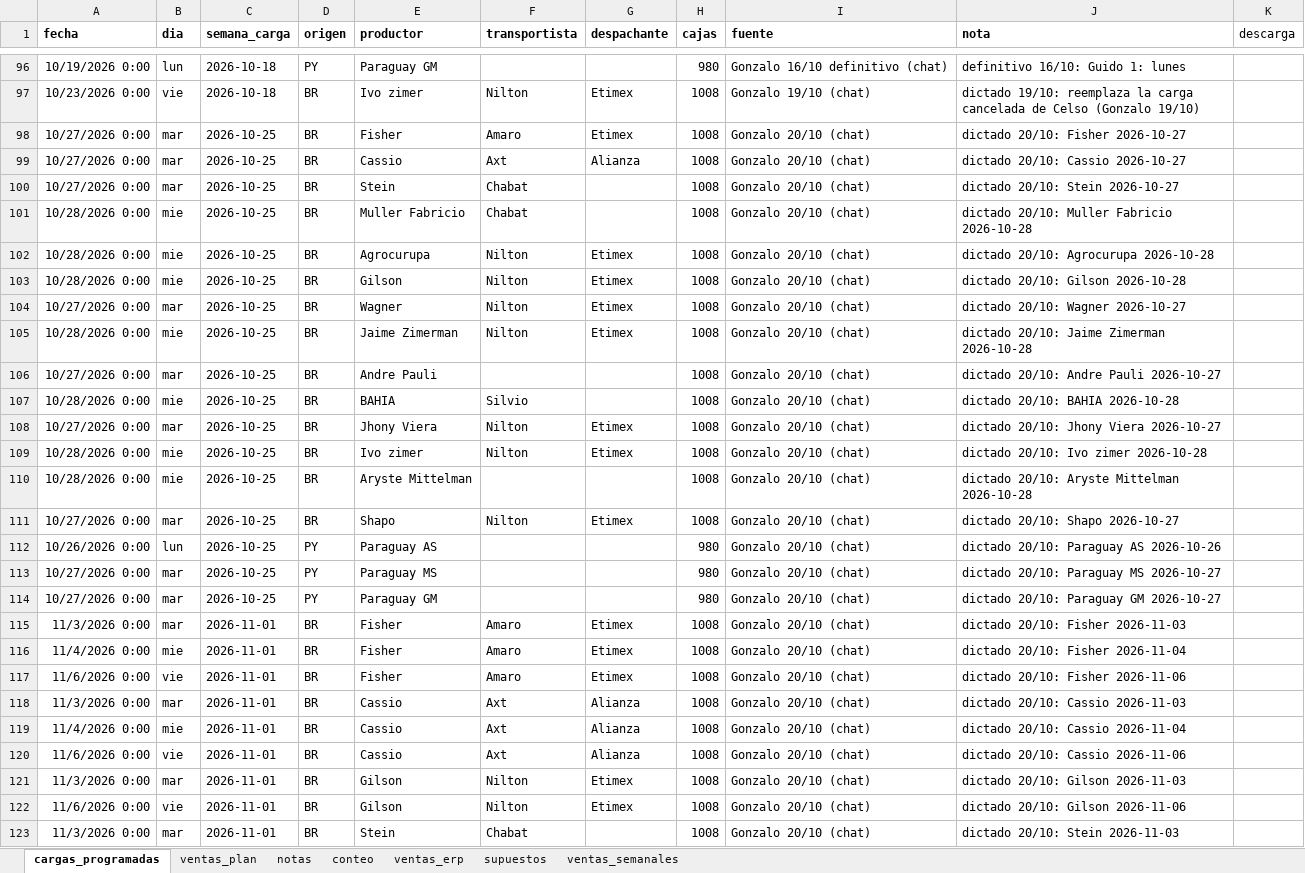
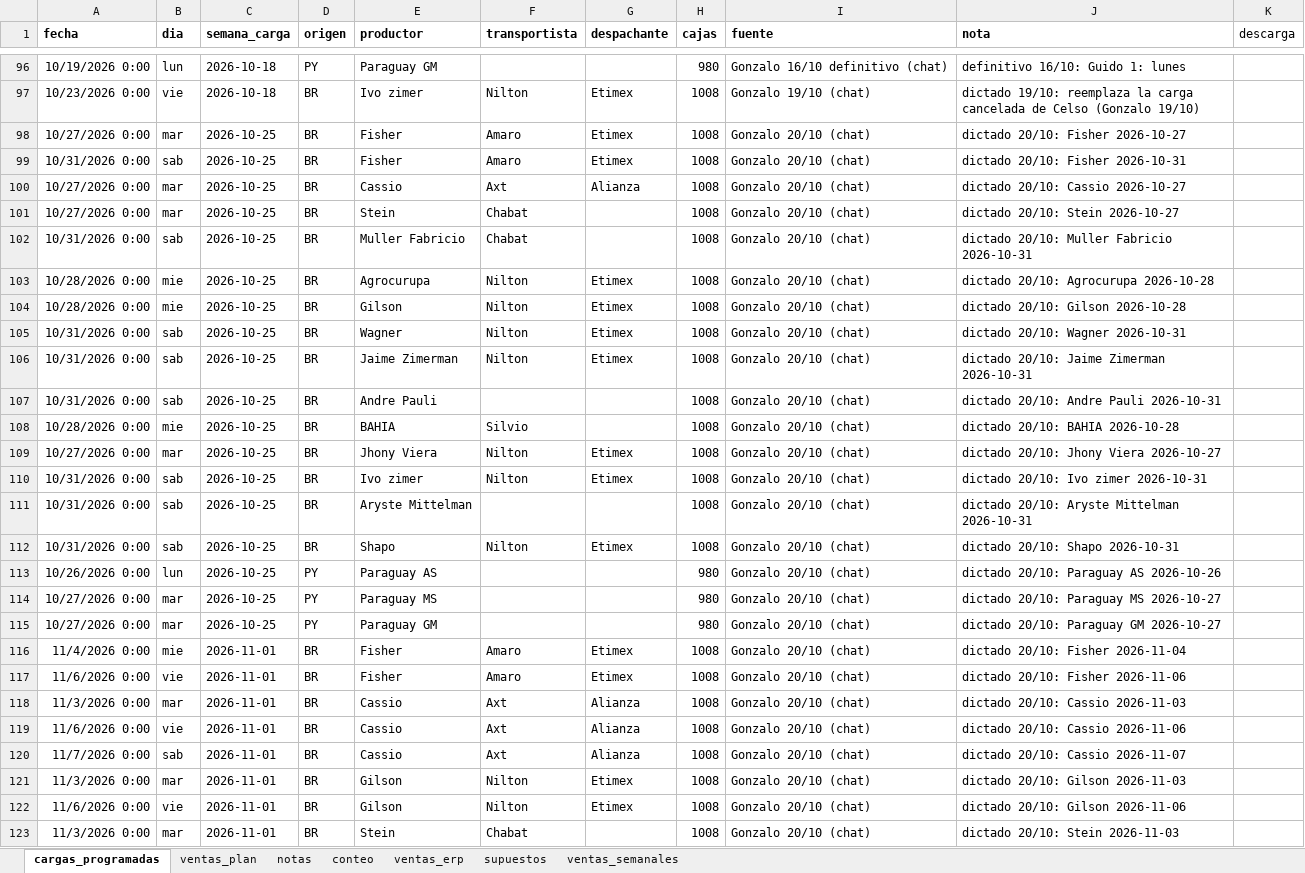
Before and after one commit to ingenieria-pepe/gonza_pepe, an Excel workbook: plan_compras/plan_compras.xlsx, sheet cargas_programadas, drawn as a sheet; only a part is shown, gaps mark what is left out; values as stored, in another font and other column widths than the file's, no borders; removed rows and columns are numbered as before the commit, all else as after; the diff covers the shown part only; the diff names each change by its address in the sheet, - before the commit and + after, or states it on an @@ line.

```diff
--- a/plan_compras/plan_compras.xlsx (sheet cargas_programadas)
+++ b/plan_compras/plan_compras.xlsx (sheet cargas_programadas)
+row 99: 10/31/2026 0:00 | sab | 2026-10-25 | BR | Fisher | Amaro | Etimex | 1008 | Gonzalo 20/10 (chat) | dictado 20/10: Fisher 2026-10-31
-A102 (fecha): 10/28/2026 0:00
+A102 (fecha): 10/31/2026 0:00
-B102 (dia): mie
+B102 (dia): sab
-J102 (nota): dictado 20/10: Muller Fabricio 2026-10-28
+J102 (nota): dictado 20/10: Muller Fabricio 2026-10-31
-A105 (fecha): 10/27/2026 0:00
+A105 (fecha): 10/31/2026 0:00
-B105 (dia): mar
+B105 (dia): sab
-J105 (nota): dictado 20/10: Wagner 2026-10-27
+J105 (nota): dictado 20/10: Wagner 2026-10-31
-A106 (fecha): 10/28/2026 0:00
+A106 (fecha): 10/31/2026 0:00
-B106 (dia): mie
+B106 (dia): sab
-J106 (nota): dictado 20/10: Jaime Zimerman 2026-10-28
+J106 (nota): dictado 20/10: Jaime Zimerman 2026-10-31
-A107 (fecha): 10/27/2026 0:00
+A107 (fecha): 10/31/2026 0:00
-B107 (dia): mar
+B107 (dia): sab
-J107 (nota): dictado 20/10: Andre Pauli 2026-10-27
+J107 (nota): dictado 20/10: Andre Pauli 2026-10-31
-A110:A111 (fecha): 10/28/2026 0:00
+A110:A111 (fecha): 10/31/2026 0:00
-B110:B111 (dia): mie
+B110:B111 (dia): sab
-J110 (nota): dictado 20/10: Ivo zimer 2026-10-28
+J110 (nota): dictado 20/10: Ivo zimer 2026-10-31
-J111 (nota): dictado 20/10: Aryste Mittelman 2026-10-28
+J111 (nota): dictado 20/10: Aryste Mittelman 2026-10-31
-A112 (fecha): 10/27/2026 0:00
+A112 (fecha): 10/31/2026 0:00
-B112 (dia): mar
+B112 (dia): sab
-J112 (nota): dictado 20/10: Shapo 2026-10-27
+J112 (nota): dictado 20/10: Shapo 2026-10-31
-row 115: 11/3/2026 0:00 | mar | 2026-11-01 | BR | Fisher | Amaro | Etimex | 1008 | Gonzalo 20/10 (chat) | dictado 20/10: Fisher 2026-11-03
-row 119: 11/4/2026 0:00 | mie | 2026-11-01 | BR | Cassio | Axt | Alianza | 1008 | Gonzalo 20/10 (chat) | dictado 20/10: Cassio 2026-11-04
+row 120: 11/7/2026 0:00 | sab | 2026-11-01 | BR | Cassio | Axt | Alianza | 1008 | Gonzalo 20/10 (chat) | dictado 20/10: Cassio 2026-11-07
```
Also changed, not shown: 5 added rows, 2 removed rows and 2 edited cells elsewhere in this sheet, 3 other files.
